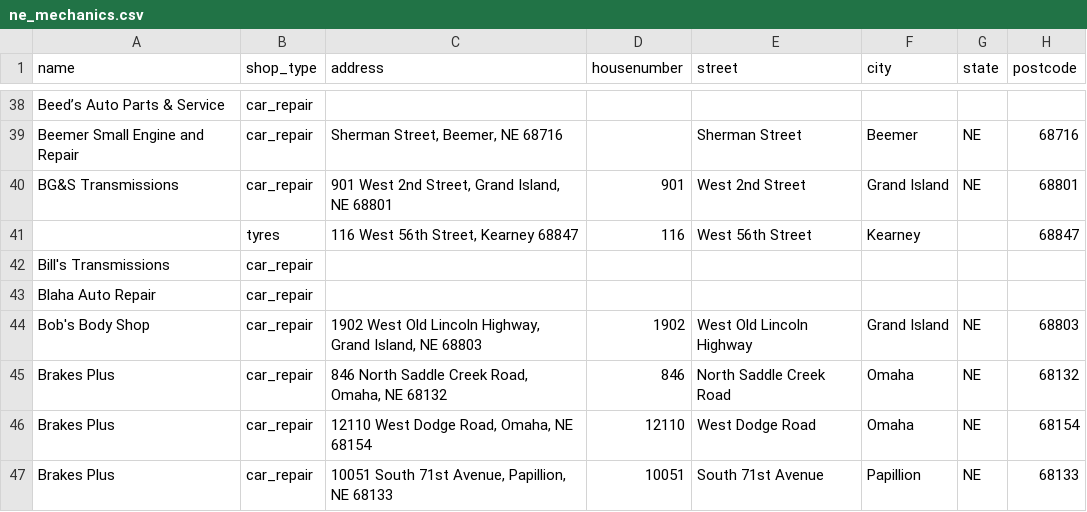
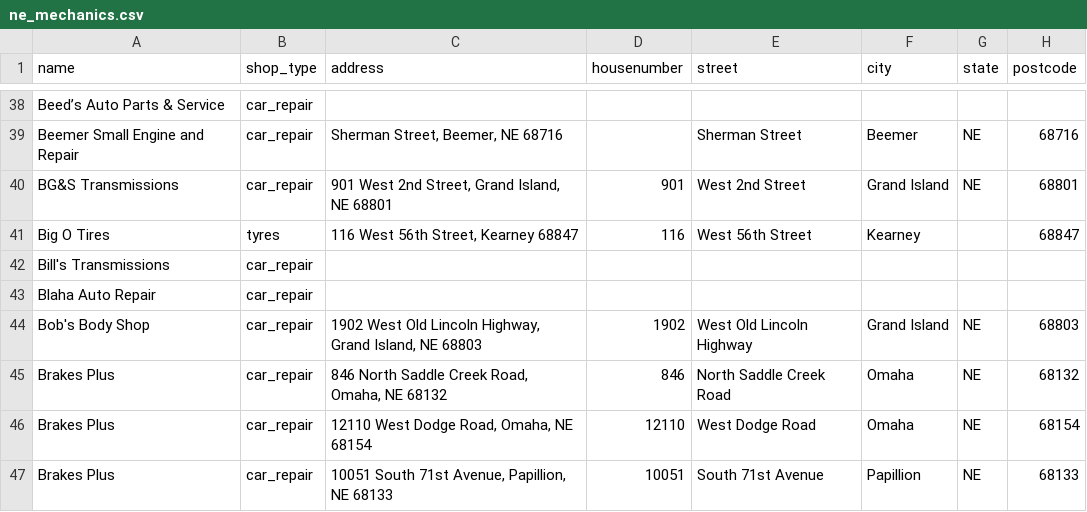
Before and after one commit to dannia-rivera/Youauto, a CSV file: ne_mechanics.csv, drawn as a sheet; only a part is shown, gaps mark what is left out; the diff names each change by its address in the sheet, - before the commit and + after, or states it on an @@ line.

Commit message:
Update ne_mechanics.csv

```diff
--- a/ne_mechanics.csv
+++ b/ne_mechanics.csv
-A41 (name): (empty)
+A41 (name): Big O Tires
```
